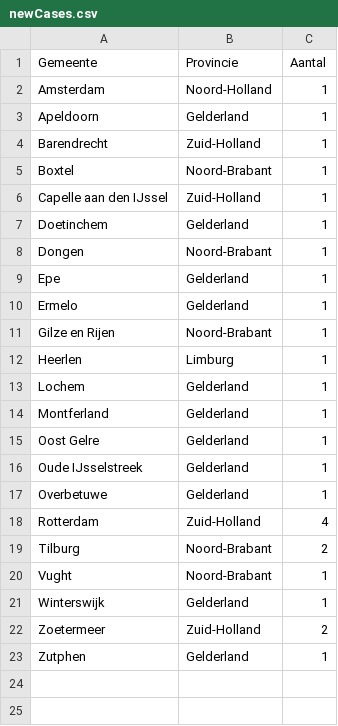
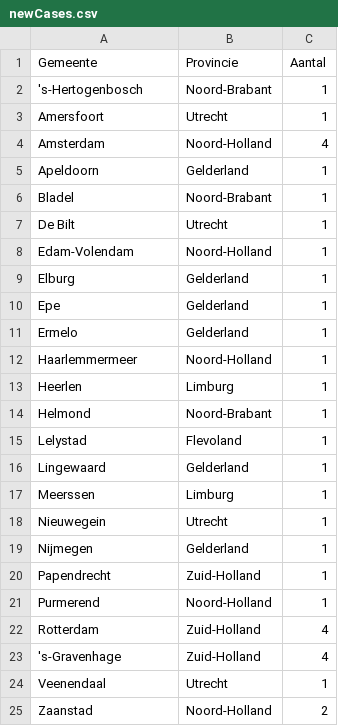
Before and after one commit to seriousme/ncov-stats, a CSV file: results/newCases.csv, drawn as a sheet.

```diff
--- a/results/newCases.csv
+++ b/results/newCases.csv
@@ -1,23 +1,25 @@
 Gemeente,Provincie,Aantal
-Amsterdam,Noord-Holland,1
+'s-Hertogenbosch,Noord-Brabant,1
+Amersfoort,Utrecht,1
+Amsterdam,Noord-Holland,4
 Apeldoorn,Gelderland,1
-Barendrecht,Zuid-Holland,1
-Boxtel,Noord-Brabant,1
-Capelle aan den IJssel,Zuid-Holland,1
-Doetinchem,Gelderland,1
-Dongen,Noord-Brabant,1
+Bladel,Noord-Brabant,1
+De Bilt,Utrecht,1
+Edam-Volendam,Noord-Holland,1
+Elburg,Gelderland,1
 Epe,Gelderland,1
 Ermelo,Gelderland,1
-Gilze en Rijen,Noord-Brabant,1
+Haarlemmermeer,Noord-Holland,1
 Heerlen,Limburg,1
-Lochem,Gelderland,1
-Montferland,Gelderland,1
-Oost Gelre,Gelderland,1
-Oude IJsselstreek,Gelderland,1
-Overbetuwe,Gelderland,1
+Helmond,Noord-Brabant,1
+Lelystad,Flevoland,1
+Lingewaard,Gelderland,1
+Meerssen,Limburg,1
+Nieuwegein,Utrecht,1
+Nijmegen,Gelderland,1
+Papendrecht,Zuid-Holland,1
+Purmerend,Noord-Holland,1
 Rotterdam,Zuid-Holland,4
-Tilburg,Noord-Brabant,2
-Vught,Noord-Brabant,1
-Winterswijk,Gelderland,1
-Zoetermeer,Zuid-Holland,2
-Zutphen,Gelderland,1
+'s-Gravenhage,Zuid-Holland,4
+Veenendaal,Utrecht,1
+Zaanstad,Noord-Holland,2
```
Also changed, not shown: results/numbersPerProvince.csv, results/placesPerProvince.csv, 16 other files.
